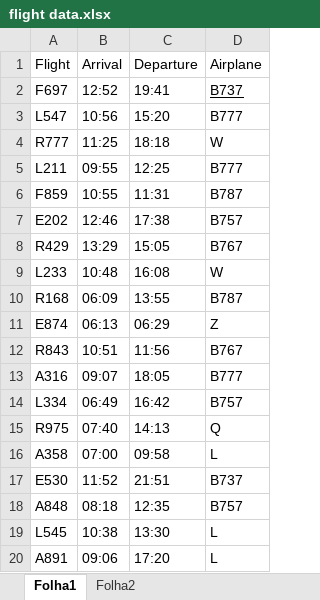
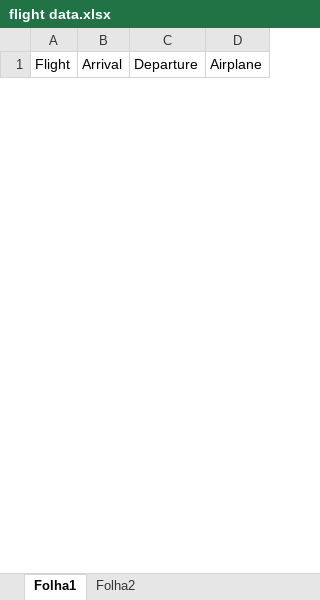
Before and after one commit to lunajuliao/Operations_assignment, an Excel workbook: flight data.xlsx, sheet Folha1, drawn as a sheet; only a part is shown; values as stored, in another font and other column widths than the file's, no borders; removed rows and columns are numbered as before the commit, all else as after; the diff covers the shown part only; the diff names each change by its address in the sheet, - before the commit and + after, or states it on an @@ line.

```diff
--- a/flight data.xlsx (sheet Folha1)
+++ b/flight data.xlsx (sheet Folha1)
-row 2: F697 | 12:52 | 19:41 | B737
-row 3: L547 | 10:56 | 15:20 | B777
-row 4: R777 | 11:25 | 18:18 | W
-row 5: L211 | 09:55 | 12:25 | B777
-row 6: F859 | 10:55 | 11:31 | B787
-row 7: E202 | 12:46 | 17:38 | B757
-row 8: R429 | 13:29 | 15:05 | B767
-row 9: L233 | 10:48 | 16:08 | W
-row 10: R168 | 06:09 | 13:55 | B787
-row 11: E874 | 06:13 | 06:29 | Z
-row 12: R843 | 10:51 | 11:56 | B767
-row 13: A316 | 09:07 | 18:05 | B777
-row 14: L334 | 06:49 | 16:42 | B757
-row 15: R975 | 07:40 | 14:13 | Q
-row 16: A358 | 07:00 | 09:58 | L
-row 17: E530 | 11:52 | 21:51 | B737
-row 18: A848 | 08:18 | 12:35 | B757
-row 19: L545 | 10:38 | 13:30 | L
-row 20: A891 | 09:06 | 17:20 | L
```
Also changed, not shown: 31 added rows and 12 removed rows elsewhere in this sheet, BayComplianceMatrix.xlsx, SampleDataWithAircraftType.xlsx, 9 other files.
